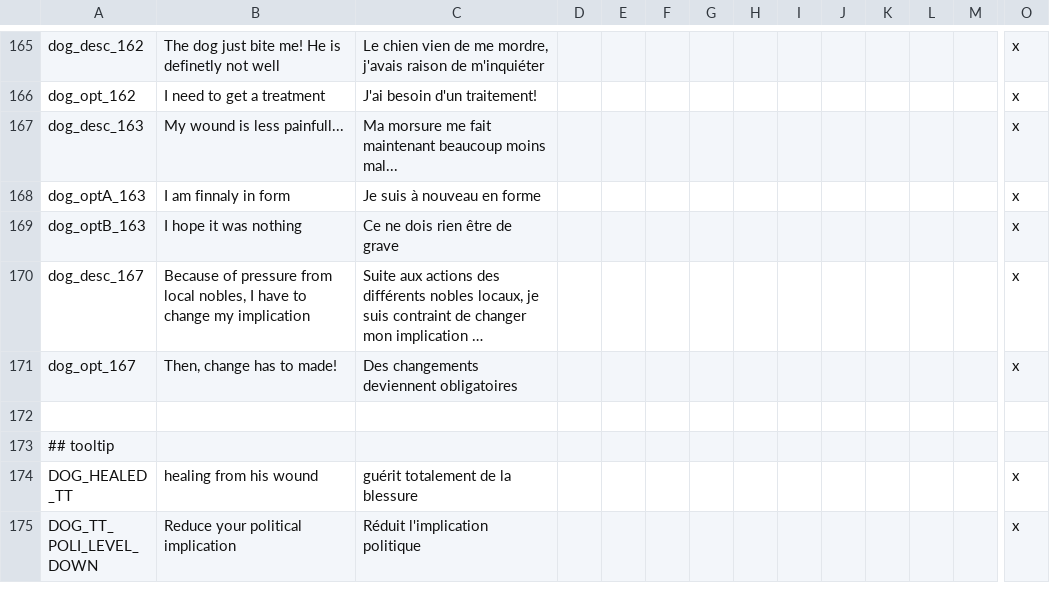
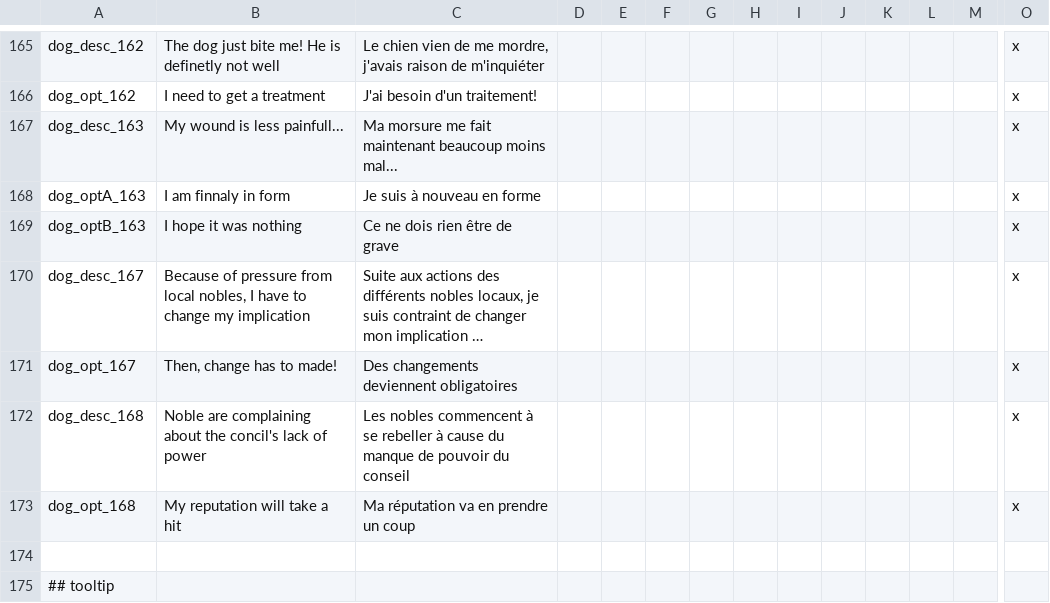
Before and after one commit to asmuro1/animals-plus, a CSV file: animals_update/localisation/other_event.csv, drawn as a sheet; only a part is shown, gaps mark what is left out; the shorter side is filled out with more unchanged rows; long unchanged cells end in …; rows hold the shown columns only; the diff names each change by its address in the sheet, - before the commit and + after, or states it on an @@ line.

Commit message:
gov_4 - compensation event for implication level change

```diff
--- a/animals_update/localisation/other_event.csv
+++ b/animals_update/localisation/other_event.csv
+row 172: dog_desc_168 | Noble are complaining about the concil's lack of power | Les nobles commencent à se rebeller à cause du manque de pouvoir du conseil |  |  |  |  |  |  |  |  |  |  | x
+row 173: dog_opt_168 | My reputation will take a hit | Ma réputation va en prendre un coup |  |  |  |  |  |  |  |  |  |  | x
```
Also changed, not shown: 1 other file.
